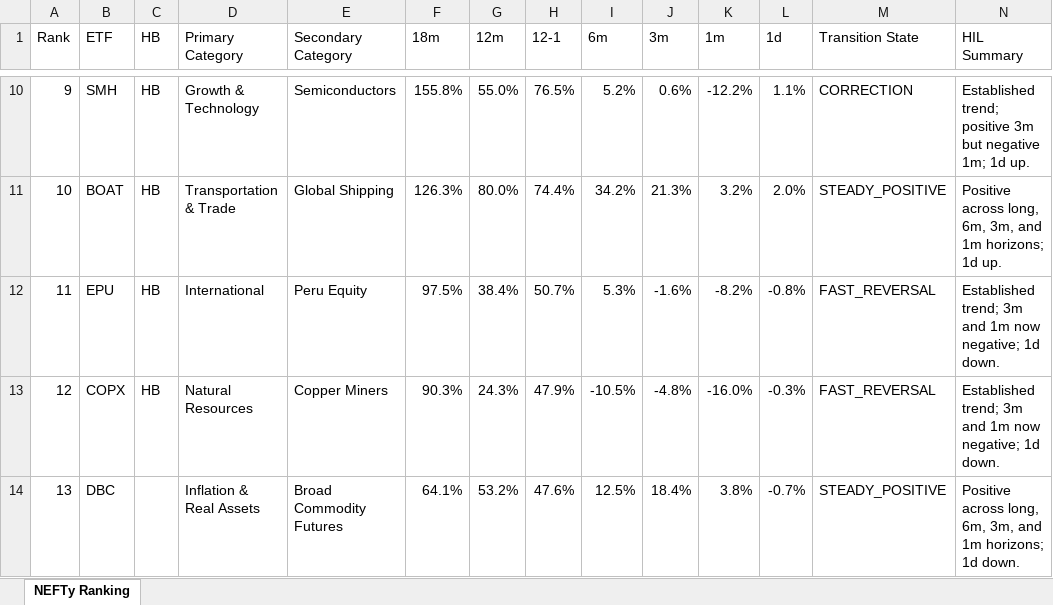
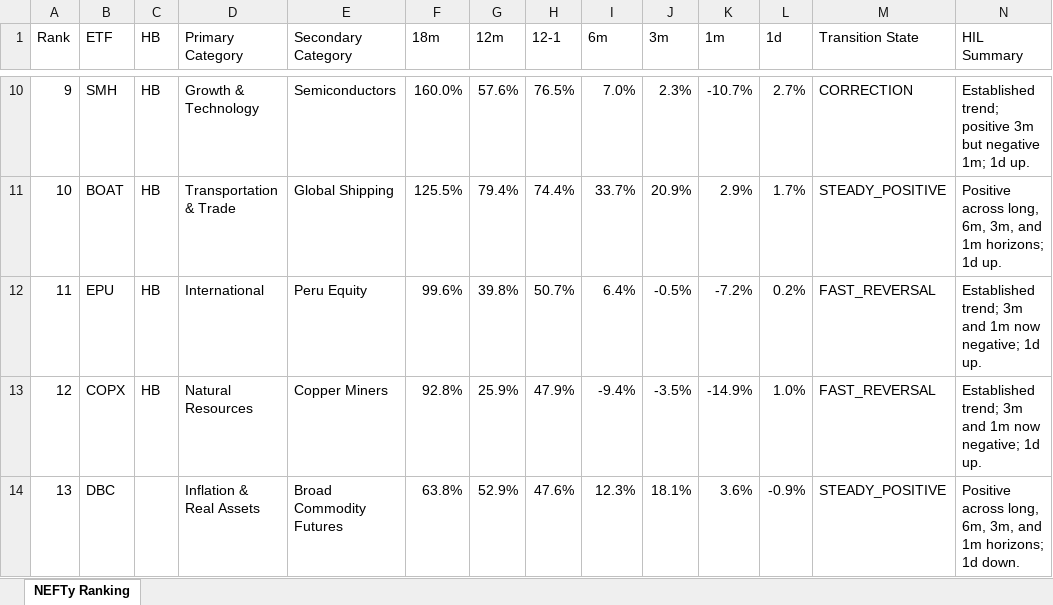
Before and after one commit to DarkMoonv1/NEFTy, an Excel workbook: NEFTy_LATEST.xlsx, sheet NEFTy Ranking, drawn as a sheet; only a part is shown, gaps mark what is left out; values as stored, in another font and other column widths than the file's, no cell formats; the diff covers the shown part only; the diff names each change by its address in the sheet, - before the commit and + after, or states it on an @@ line.

Commit message:
Update NEFTy_LATEST.xlsx

```diff
--- a/NEFTy_LATEST.xlsx (sheet NEFTy Ranking)
+++ b/NEFTy_LATEST.xlsx (sheet NEFTy Ranking)
-F10 (18m): 155.8%
+F10 (18m): 160.0%
-G10 (12m): 55.0%
+G10 (12m): 57.6%
-I10 (6m): 5.2%
+I10 (6m): 7.0%
-J10 (3m): 0.6%
+J10 (3m): 2.3%
-K10 (1m): -12.2%
+K10 (1m): -10.7%
-L10 (1d): 1.1%
+L10 (1d): 2.7%
-F11 (18m): 126.3%
+F11 (18m): 125.5%
-G11 (12m): 80.0%
+G11 (12m): 79.4%
-I11 (6m): 34.2%
+I11 (6m): 33.7%
-J11 (3m): 21.3%
+J11 (3m): 20.9%
-K11 (1m): 3.2%
+K11 (1m): 2.9%
-L11 (1d): 2.0%
+L11 (1d): 1.7%
-F12 (18m): 97.5%
+F12 (18m): 99.6%
-G12 (12m): 38.4%
+G12 (12m): 39.8%
-I12 (6m): 5.3%
+I12 (6m): 6.4%
-J12 (3m): -1.6%
+J12 (3m): -0.5%
-K12 (1m): -8.2%
+K12 (1m): -7.2%
-L12 (1d): -0.8%
+L12 (1d): 0.2%
-N12:N13 (HIL Summary): …negative; 1d down.
+N12:N13 (HIL Summary): …negative; 1d up.
-F13 (18m): 90.3%
+F13 (18m): 92.8%
-G13 (12m): 24.3%
+G13 (12m): 25.9%
-I13 (6m): -10.5%
+I13 (6m): -9.4%
-J13 (3m): -4.8%
+J13 (3m): -3.5%
-K13 (1m): -16.0%
+K13 (1m): -14.9%
-L13 (1d): -0.3%
+L13 (1d): 1.0%
-F14 (18m): 64.1%
+F14 (18m): 63.8%
-G14 (12m): 53.2%
+G14 (12m): 52.9%
-I14 (6m): 12.5%
+I14 (6m): 12.3%
-J14 (3m): 18.4%
+J14 (3m): 18.1%
-K14 (1m): 3.8%
+K14 (1m): 3.6%
-L14 (1d): -0.7%
+L14 (1d): -0.9%
```
Also changed, not shown: 603 edited cells elsewhere in this sheet, cell formats.
